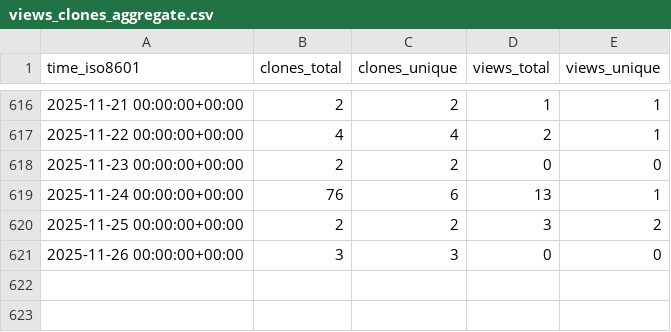
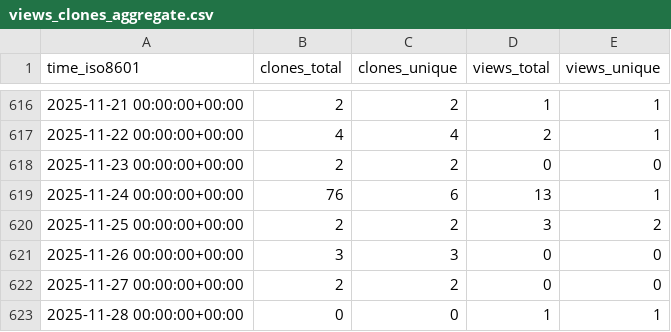
Before and after one commit to sysbio-curie/MaBoSS, a CSV file: sysbio-curie/MaBoSS/ghrs-data/views_clones_aggregate.csv, drawn as a sheet; only a part is shown, gaps mark what is left out; the diff names each change by its address in the sheet, - before the commit and + after, or states it on an @@ line.

```diff
--- a/sysbio-curie/MaBoSS/ghrs-data/views_clones_aggregate.csv
+++ b/sysbio-curie/MaBoSS/ghrs-data/views_clones_aggregate.csv
+row 622: 2025-11-27 00:00:00+00:00 | 2 | 2 | 0 | 0
+row 623: 2025-11-28 00:00:00+00:00 | 0 | 0 | 1 | 1
```
Also changed, not shown: 1 other file.
